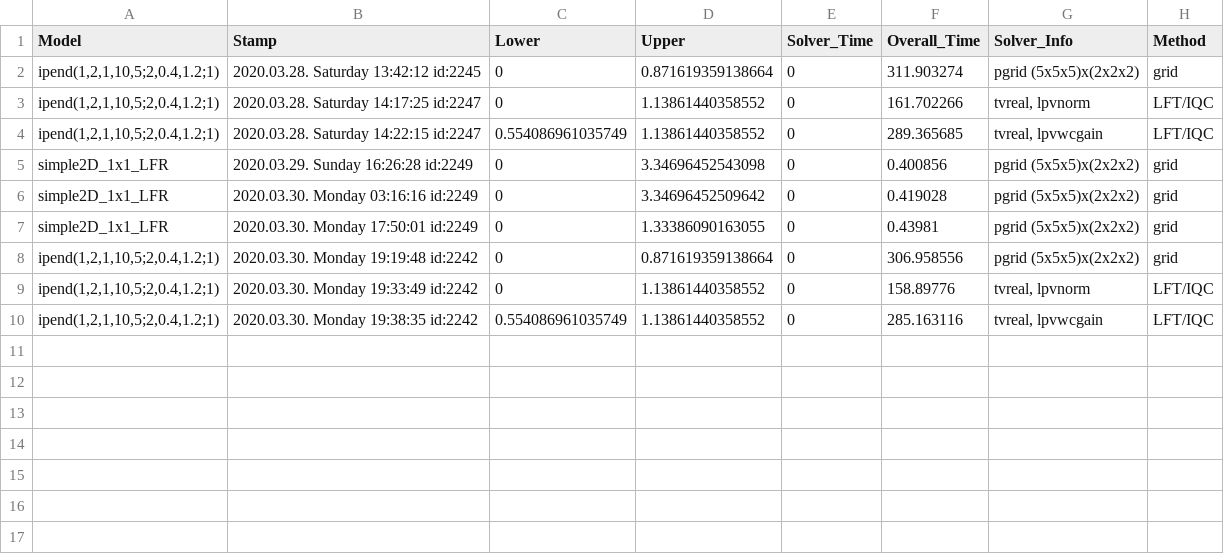
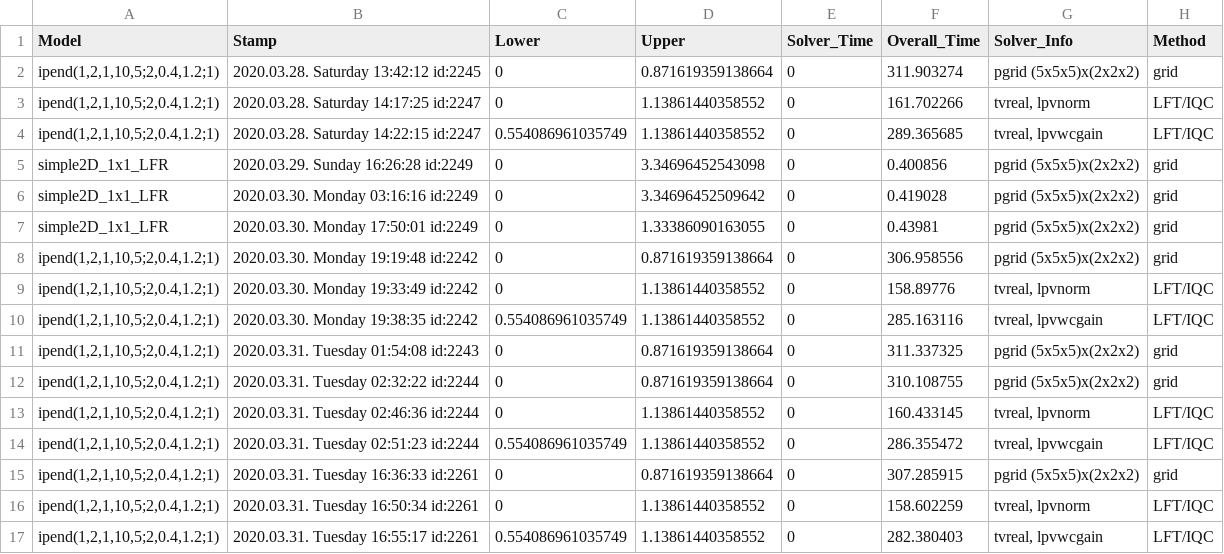
Before and after one commit to ppolcz/LPV_L2, a CSV file: workspace/results/LPVTools_Results.csv, drawn as a sheet.

```diff
--- a/workspace/results/LPVTools_Results.csv
+++ b/workspace/results/LPVTools_Results.csv
@@ -10 +10,8 @@ ipend(1,2,1,10,5;2,0.4,1.2;1)|2020.03.30. Monday 19:33:49 id:2242|0|1.1386144035
 ipend(1,2,1,10,5;2,0.4,1.2;1)|2020.03.30. Monday 19:38:35 id:2242|0.554086961035749|1.13861440358552|0|285.163116|tvreal, lpvwcgain|LFT/IQC
+ipend(1,2,1,10,5;2,0.4,1.2;1)|2020.03.31. Tuesday 01:54:08 id:2243|0|0.871619359138664|0|311.337325|pgrid (5x5x5)x(2x2x2)|grid
+ipend(1,2,1,10,5;2,0.4,1.2;1)|2020.03.31. Tuesday 02:32:22 id:2244|0|0.871619359138664|0|310.108755|pgrid (5x5x5)x(2x2x2)|grid
+ipend(1,2,1,10,5;2,0.4,1.2;1)|2020.03.31. Tuesday 02:46:36 id:2244|0|1.13861440358552|0|160.433145|tvreal, lpvnorm|LFT/IQC
+ipend(1,2,1,10,5;2,0.4,1.2;1)|2020.03.31. Tuesday 02:51:23 id:2244|0.554086961035749|1.13861440358552|0|286.355472|tvreal, lpvwcgain|LFT/IQC
+ipend(1,2,1,10,5;2,0.4,1.2;1)|2020.03.31. Tuesday 16:36:33 id:2261|0|0.871619359138664|0|307.285915|pgrid (5x5x5)x(2x2x2)|grid
+ipend(1,2,1,10,5;2,0.4,1.2;1)|2020.03.31. Tuesday 16:50:34 id:2261|0|1.13861440358552|0|158.602259|tvreal, lpvnorm|LFT/IQC
+ipend(1,2,1,10,5;2,0.4,1.2;1)|2020.03.31. Tuesday 16:55:17 id:2261|0.554086961035749|1.13861440358552|0|282.380403|tvreal, lpvwcgain|LFT/IQC
```
Also changed, not shown: workspace/results/Descriptor_Results.csv, workspace/results/IQCToolbox_Results.csv, 50 other files.
